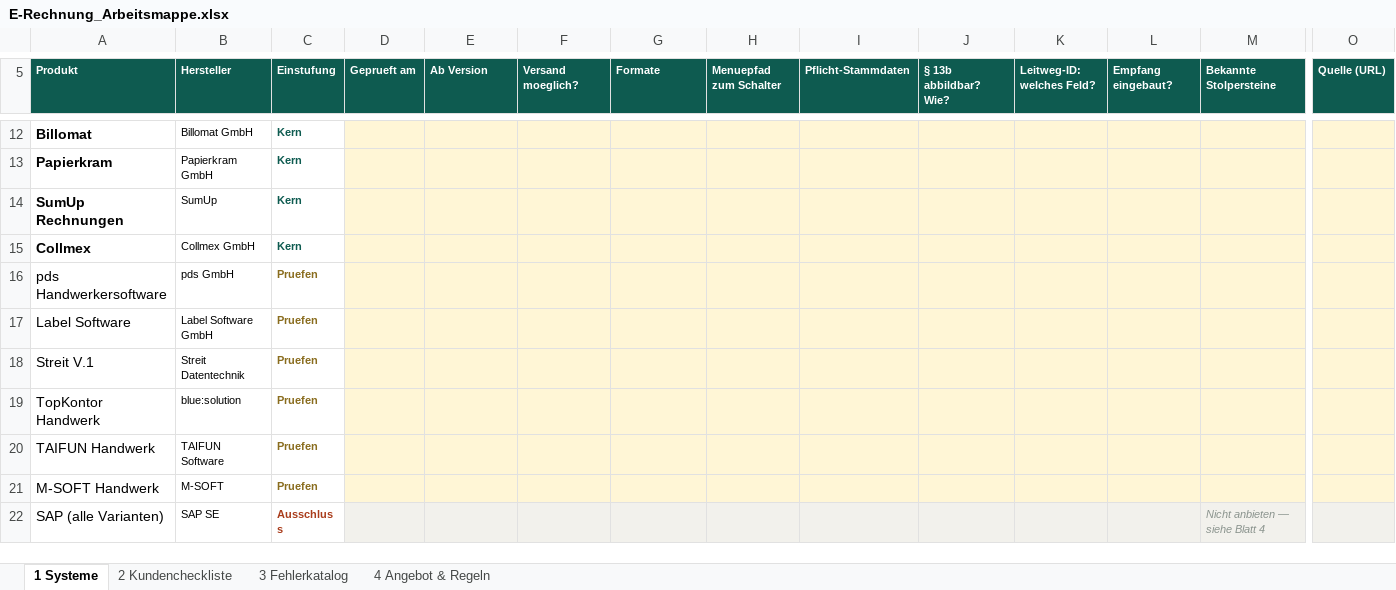
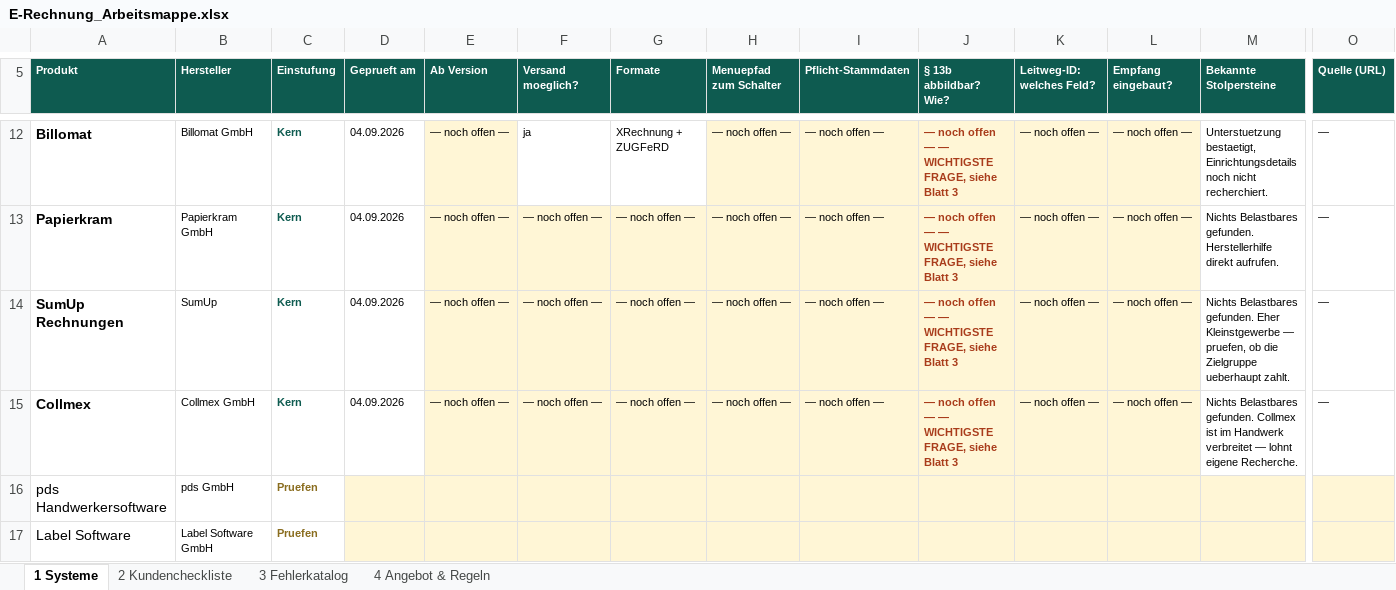
Before and after one commit to KjDexter1/pruefstand-landingpage, an Excel workbook: erechnung/E-Rechnung_Arbeitsmappe.xlsx, sheet 1 Systeme, drawn as a sheet; only a part is shown, gaps mark what is left out; the shorter side is filled out with more unchanged rows; values as stored, in another font and other column widths than the file's, no borders; the diff covers the shown part only; the diff names each change by its address in the sheet, - before the commit and + after, or states it on an @@ line.

```diff
--- a/erechnung/E-Rechnung_Arbeitsmappe.xlsx (sheet 1 Systeme)
+++ b/erechnung/E-Rechnung_Arbeitsmappe.xlsx (sheet 1 Systeme)
-D12:D15 (Geprueft am): (empty)
+D12:D15 (Geprueft am): 04.09.2026
-D12:D15 fill: #FFF6D6
+D12:D15 fill: none
-E12:E15 (Ab Version): (empty)
+E12:E15 (Ab Version): — noch offen —
-F12 (Versand moeglich?): (empty)
+F12 (Versand moeglich?): ja
-F12:G12 fill: #FFF6D6
+F12:G12 fill: none
-G12 (Formate): (empty)
+G12 (Formate): XRechnung + ZUGFeRD
-H12:H15 (Menuepfad zum Schalter): (empty)
+H12:H15 (Menuepfad zum Schalter): — noch offen —
-I12:I15 (Pflicht-Stammdaten): (empty)
+I12:I15 (Pflicht-Stammdaten): — noch offen —
-J12:J15 (§ 13b abbildbar? Wie?): (empty)
+J12:J15 (§ 13b abbildbar? Wie?): — noch offen — — WICHTIGSTE FRAGE, siehe Blatt 3
-K12:K15 (Leitweg-ID: welches Feld?): (empty)
+K12:K15 (Leitweg-ID: welches Feld?): — noch offen —
-L12:L15 (Empfang eingebaut?): (empty)
+L12:L15 (Empfang eingebaut?): — noch offen —
-M12:M15 fill: #FFF6D6
+M12:M15 fill: none
-M12 (Bekannte Stolpersteine): (empty)
+M12 (Bekannte Stolpersteine): Unterstuetzung bestaetigt, Einrichtungsdetails noch nicht recherchiert.
-O12:O15 fill: #FFF6D6
+O12:O15 fill: none
-O12:O15 (Quelle (URL)): (empty)
+O12:O15 (Quelle (URL)): —
-F13:F15 (Versand moeglich?): (empty)
+F13:F15 (Versand moeglich?): — noch offen —
-G13:G15 (Formate): (empty)
+G13:G15 (Formate): — noch offen —
-M13 (Bekannte Stolpersteine): (empty)
+M13 (Bekannte Stolpersteine): Nichts Belastbares gefunden. Herstellerhilfe direkt aufrufen.
-M14 (Bekannte Stolpersteine): (empty)
+M14 (Bekannte Stolpersteine): Nichts Belastbares gefunden. Eher Kleinstgewerbe — pruefen, ob die Zielgruppe ueberhaupt zahlt.
-M15 (Bekannte Stolpersteine): (empty)
+M15 (Bekannte Stolpersteine): Nichts Belastbares gefunden. Collmex ist im Handwerk verbreitet — lohnt eigene Recherche.
```
Also changed, not shown: 22 edited cells and cell formats elsewhere in this sheet, sheet 4 Angebot & Regeln, sheet 3 Fehlerkatalog, 1 other file.
